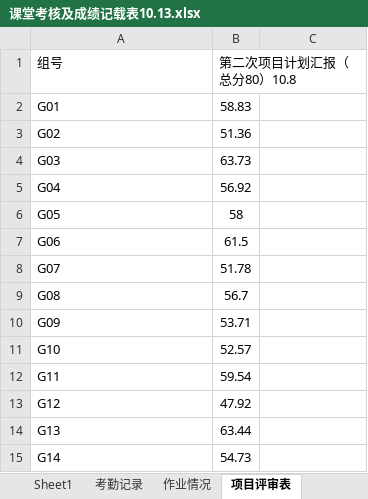
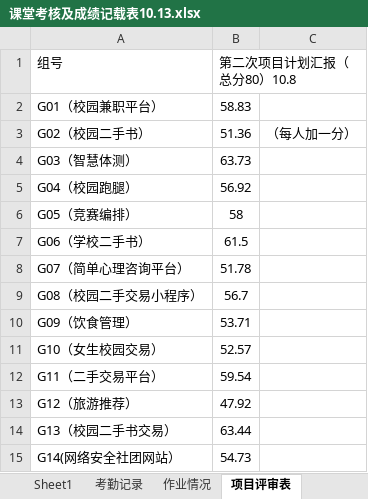
Before and after one commit to Tianmua0/2024-, an Excel workbook: 2024软件工程数据统计/课堂考核及成绩记载表10.13.xlsx, sheet 项目评审表, drawn as a sheet; values as stored, in another font and other column widths than the file's, no borders; removed rows and columns are numbered as before the commit, all else as after; the diff names each change by its address in the sheet, - before the commit and + after, or states it on an @@ line.

Commit message:
Update 课堂考核及成绩记载表10.13.xlsx

```diff
--- a/2024软件工程数据统计/课堂考核及成绩记载表10.13.xlsx (sheet 项目评审表)
+++ b/2024软件工程数据统计/课堂考核及成绩记载表10.13.xlsx (sheet 项目评审表)
-A2 (组号): G01
+A2 (组号): G01（校园兼职平台）
-row 3: G02 | 51.36
+row 3: G02（校园二手书） | 51.36 | （每人加一分）
-A4 (组号): G03
+A4 (组号): G03（智慧体测）
-A5 (组号): G04
+A5 (组号): G04（校园跑腿）
-A6 (组号): G05
+A6 (组号): G05（竞赛编排）
-A7 (组号): G06
+A7 (组号): G06（学校二手书）
-A8 (组号): G07
+A8 (组号): G07（简单心理咨询平台）
-A9 (组号): G08
+A9 (组号): G08（校园二手交易小程序）
-A10 (组号): G09
+A10 (组号): G09（饮食管理）
-A11 (组号): G10
+A11 (组号): G10（女生校园交易）
-A12 (组号): G11
+A12 (组号): G11（二手交易平台）
-A13 (组号): G12
+A13 (组号): G12（旅游推荐）
-A14 (组号): G13
+A14 (组号): G13（校园二手书交易）
-A15 (组号): G14
+A15 (组号): G14(网络安全社团网站）
```
Also changed, not shown: sheet 作业情况, sheet Sheet1.
